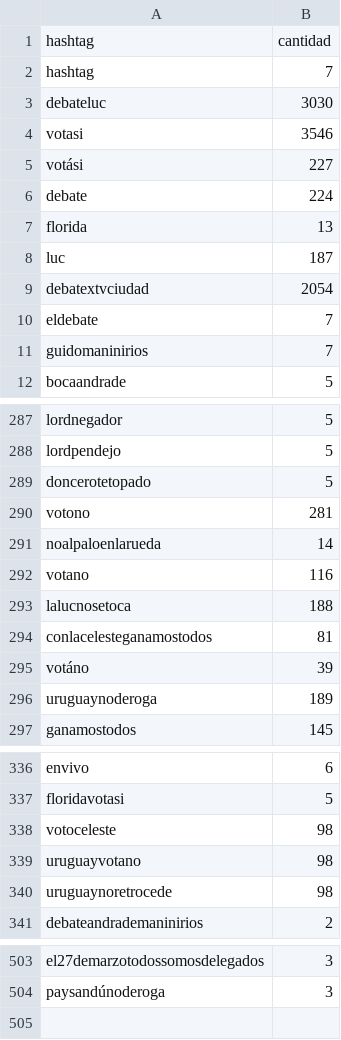
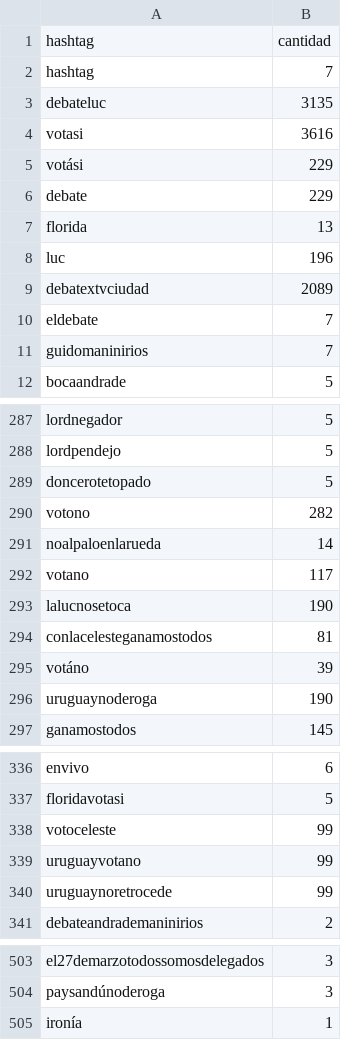
Before and after one commit to verdierdiego/debate-luc, a CSV file: hashtags.csv, drawn as a sheet; only a part is shown, gaps mark what is left out; the diff covers the shown part only.

```diff
--- a/hashtags.csv
+++ b/hashtags.csv
@@ -2,9 +2,9 @@ hashtag,cantidad
 hashtag,7
-debateluc,3030
-votasi,3546
-votási,227
-debate,224
+debateluc,3135
+votasi,3616
+votási,229
+debate,229
 florida,13
-luc,187
-debatextvciudad,2054
+luc,196
+debatextvciudad,2089
 eldebate,7
@@ -289,9 +289,9 @@ lordpendejo,5
 doncerotetopado,5
-votono,281
+votono,282
 noalpaloenlarueda,14
-votano,116
-lalucnosetoca,188
+votano,117
+lalucnosetoca,190
 conlacelesteganamostodos,81
 votáno,39
-uruguaynoderoga,189
+uruguaynoderoga,190
 ganamostodos,145
@@ -337,5 +337,5 @@ envivo,6
 floridavotasi,5
-votoceleste,98
-uruguayvotano,98
-uruguaynoretrocede,98
+votoceleste,99
+uruguayvotano,99
+uruguaynoretrocede,99
 debateandrademaninirios,2
@@ -504 +504,2 @@ el27demarzotodossomosdelegados,3
 paysandúnoderoga,3
+ironía,1
```
Also changed, not shown: 8 edited cells elsewhere in this file, menciones.csv, 3 other files.
